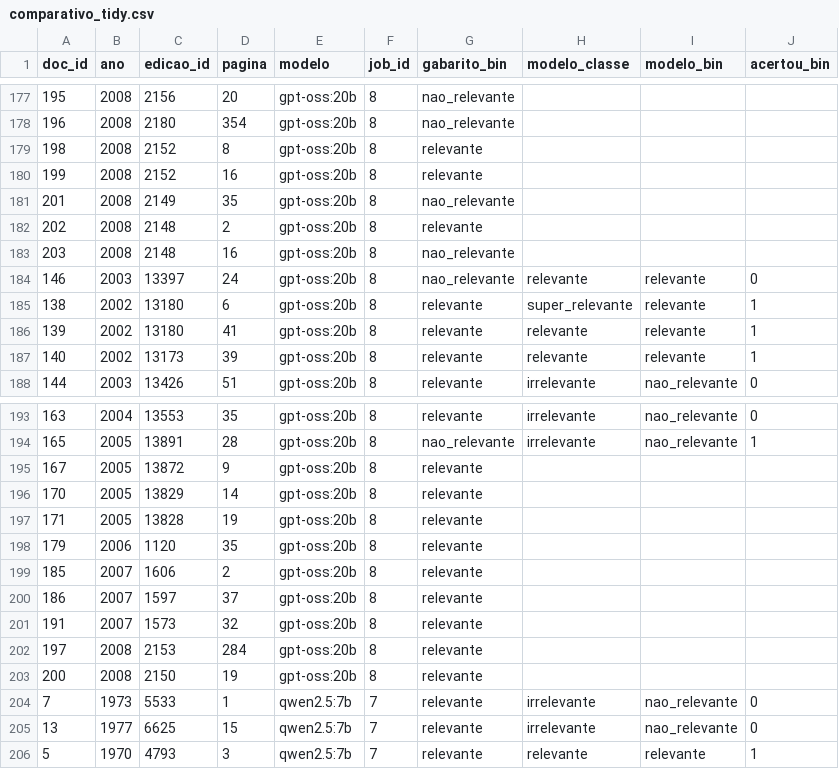
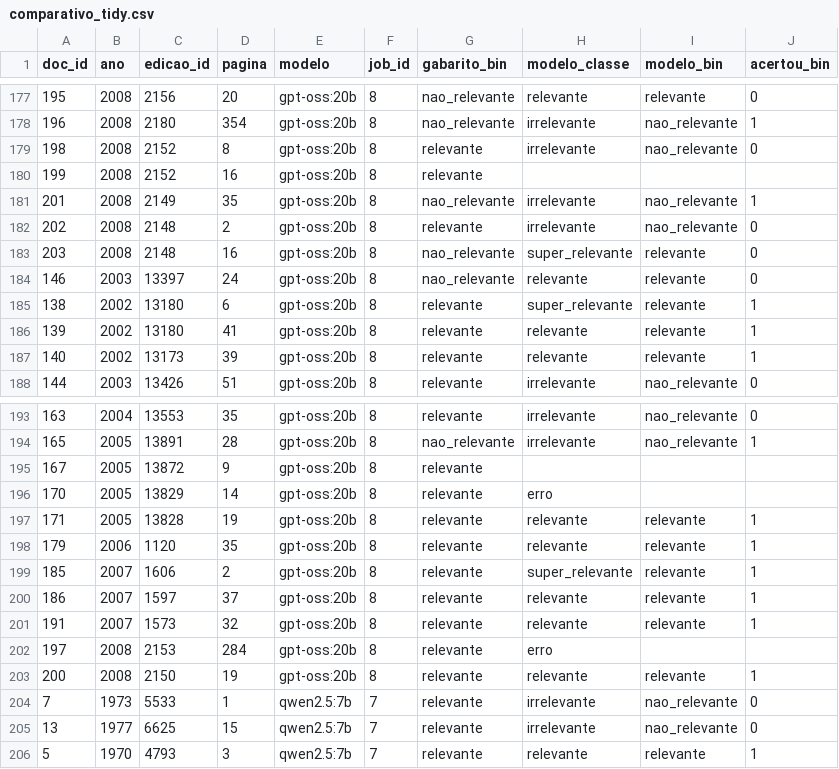
Before and after one commit to henrltop/Projeto-Pesquisa, a CSV file: web/docs/dados/comparativo_tidy.csv, drawn as a sheet; only a part is shown, gaps mark what is left out; the diff covers the shown part only.

```diff
--- a/web/docs/dados/comparativo_tidy.csv
+++ b/web/docs/dados/comparativo_tidy.csv
@@ -177,8 +177,8 @@ doc_id,ano,edicao_id,pagina,modelo,job_id,gabarito_bin,modelo_classe,modelo_bin,
-195,2008,2156,20,gpt-oss:20b,8,nao_relevante,,,
-196,2008,2180,354,gpt-oss:20b,8,nao_relevante,,,
-198,2008,2152,8,gpt-oss:20b,8,relevante,,,
+195,2008,2156,20,gpt-oss:20b,8,nao_relevante,relevante,relevante,0
+196,2008,2180,354,gpt-oss:20b,8,nao_relevante,irrelevante,nao_relevante,1
+198,2008,2152,8,gpt-oss:20b,8,relevante,irrelevante,nao_relevante,0
 199,2008,2152,16,gpt-oss:20b,8,relevante,,,
-201,2008,2149,35,gpt-oss:20b,8,nao_relevante,,,
-202,2008,2148,2,gpt-oss:20b,8,relevante,,,
-203,2008,2148,16,gpt-oss:20b,8,nao_relevante,,,
+201,2008,2149,35,gpt-oss:20b,8,nao_relevante,irrelevante,nao_relevante,1
+202,2008,2148,2,gpt-oss:20b,8,relevante,irrelevante,nao_relevante,0
+203,2008,2148,16,gpt-oss:20b,8,nao_relevante,super_relevante,relevante,0
 146,2003,13397,24,gpt-oss:20b,8,nao_relevante,relevante,relevante,0
@@ -195,10 +195,10 @@ doc_id,ano,edicao_id,pagina,modelo,job_id,gabarito_bin,modelo_classe,modelo_bin,
 167,2005,13872,9,gpt-oss:20b,8,relevante,,,
-170,2005,13829,14,gpt-oss:20b,8,relevante,,,
-171,2005,13828,19,gpt-oss:20b,8,relevante,,,
-179,2006,1120,35,gpt-oss:20b,8,relevante,,,
-185,2007,1606,2,gpt-oss:20b,8,relevante,,,
-186,2007,1597,37,gpt-oss:20b,8,relevante,,,
-191,2007,1573,32,gpt-oss:20b,8,relevante,,,
-197,2008,2153,284,gpt-oss:20b,8,relevante,,,
-200,2008,2150,19,gpt-oss:20b,8,relevante,,,
+170,2005,13829,14,gpt-oss:20b,8,relevante,erro,,
+171,2005,13828,19,gpt-oss:20b,8,relevante,relevante,relevante,1
+179,2006,1120,35,gpt-oss:20b,8,relevante,relevante,relevante,1
+185,2007,1606,2,gpt-oss:20b,8,relevante,super_relevante,relevante,1
+186,2007,1597,37,gpt-oss:20b,8,relevante,relevante,relevante,1
+191,2007,1573,32,gpt-oss:20b,8,relevante,relevante,relevante,1
+197,2008,2153,284,gpt-oss:20b,8,relevante,erro,,
+200,2008,2150,19,gpt-oss:20b,8,relevante,relevante,relevante,1
 7,1973,5533,1,qwen2.5:7b,7,relevante,irrelevante,nao_relevante,0
```
Also changed, not shown: 51 edited cells elsewhere in this file, web/docs/dados/metricas_modelos.csv, 14 other files.
